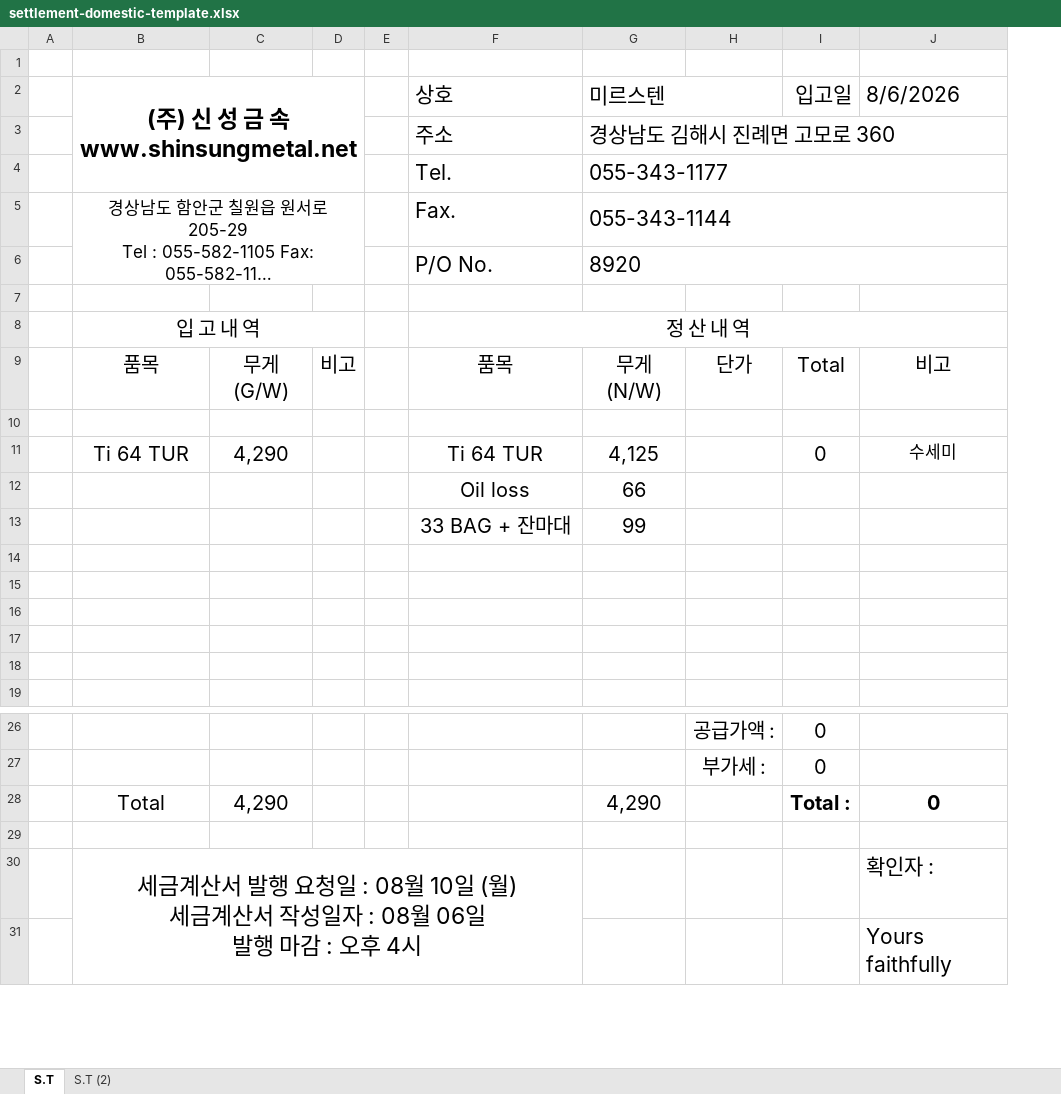
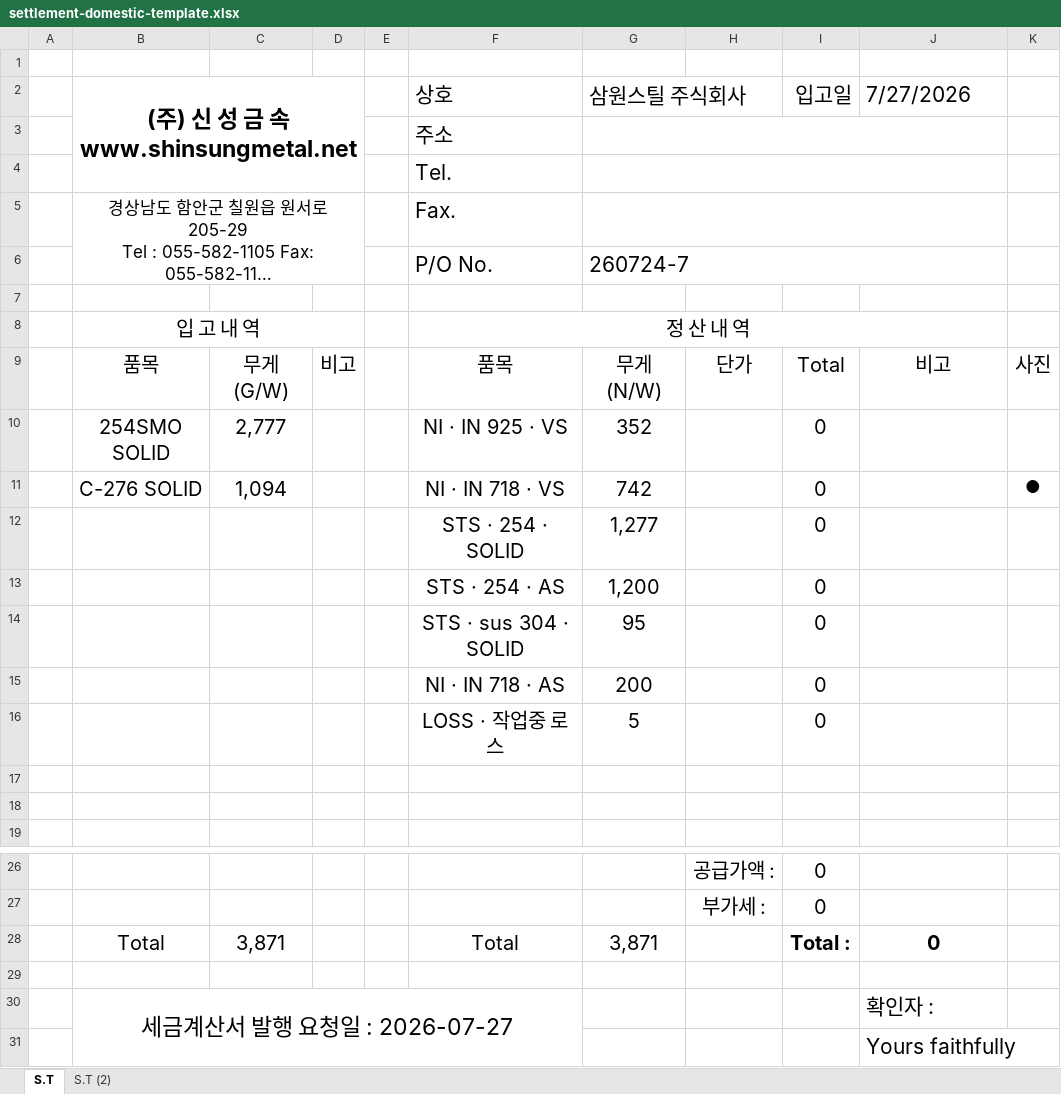
Before and after one commit to neobilly11-lang/shinsung-cash-plan, an Excel workbook: settlement-domestic-template.xlsx, sheet S.T, drawn as a sheet; only a part is shown, gaps mark what is left out; long unchanged cells end in …; values as stored, in another font and other column widths than the file's, no borders; charts and pictures not drawn; removed rows and columns are numbered as before the commit, all else as after; ↵ is a line break in a cell; the diff names each change by its address in the sheet, - before the commit and + after, or states it on an @@ line.

```diff
--- a/settlement-domestic-template.xlsx (sheet S.T)
+++ b/settlement-domestic-template.xlsx (sheet S.T)
-column G (미르스텐), rows 3-9: 경상남도 김해시 진례면 고모로 360 | 055-343-1177 | 055-343-1144 | 8920 |  |  | 무게(N/W); row 28: 4,290
+column G (삼원스틸 주식회사), rows 6-13: 260724-7 |  |  | 무게(N/W) | 352 | 742 | 1,277 | 1,200; row 28: 3,871
+column K, rows 9-11: 사진 |  | ●
-J2: 8/6/2026
+J2: 7/27/2026
-row 10: (empty)
+row 10:  | 254SMO SOLID | 2,777 |  |  | NI · IN 925 · VS | 352 |  | 0
-row 11:  | Ti 64 TUR | 4,290 |  |  | Ti 64 TUR | 4,125 |  | 0 | 수세미
-row 12:  |  |  |  |  | Oil loss | 66
-row 13:  |  |  |  |  | 33 BAG + 잔마대 | 99
-row 11: (empty)
+row 11:  | C-276 SOLID | 1,094 |  |  | NI · IN 718 · VS | 742 |  | 0 |  | ●
-row 12: (empty)
+row 12:  |  |  |  |  | STS · 254 · SOLID | 1,277 |  | 0
-row 13: (empty)
+row 13:  |  |  |  |  | STS · 254 · AS | 1,200 |  | 0
+row 14:  |  |  |  |  | STS · sus 304 · SOLID | 95 |  | 0
+row 15:  |  |  |  |  | NI · IN 718 · AS | 200 |  | 0
+row 16:  |  |  |  |  | LOSS · 작업중 로스 | 5 |  | 0
-C28: 4,290
+C28: 3,871
-F28 (상호): (empty)
+F28 (상호): Total
-B30: 세금계산서 발행 요청일 : 08월 10일 (월) ↵ 세금계산서 작성일자 : 08월 06일 ↵ 발행 마감 : 오후 4시
+B30: 세금계산서 발행 요청일 : 2026-07-27
```
Also changed, not shown: sheet S.T (2), formulas that keep their value, settlement-overseas-template.xlsx, 6 other files.
